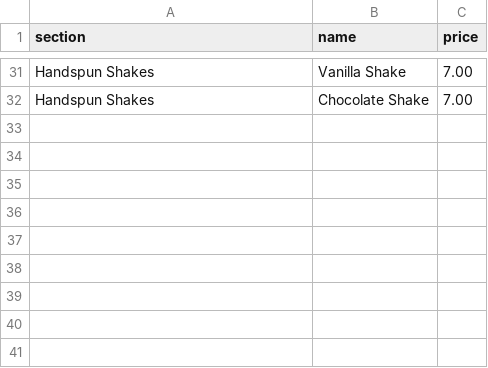
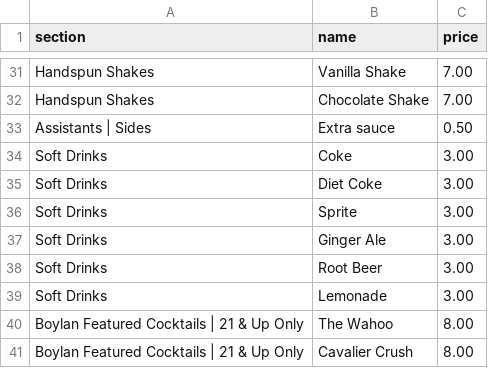
Before and after one commit to krishpatel17/WhatsGood, a CSV file: validation/a2-benchmark/truth/sheets/co10.csv, drawn as a sheet; only a part is shown, gaps mark what is left out; the diff names each change by its address in the sheet, - before the commit and + after, or states it on an @@ line.

```diff
--- a/validation/a2-benchmark/truth/sheets/co10.csv
+++ b/validation/a2-benchmark/truth/sheets/co10.csv
+row 33: Assistants | Sides | Extra sauce | 0.50
+row 34: Soft Drinks | Coke | 3.00
+row 35: Soft Drinks | Diet Coke | 3.00
+row 36: Soft Drinks | Sprite | 3.00
+row 37: Soft Drinks | Ginger Ale | 3.00
+row 38: Soft Drinks | Root Beer | 3.00
+row 39: Soft Drinks | Lemonade | 3.00
+row 40: Boylan Featured Cocktails | 21 & Up Only | The Wahoo | 8.00
+row 41: Boylan Featured Cocktails | 21 & Up Only | Cavalier Crush | 8.00
```
Also changed, not shown: validation/a2-benchmark/truth/corrections.csv, validation/a2-benchmark/truth/sheets/ba01.csv, 9 other files.
